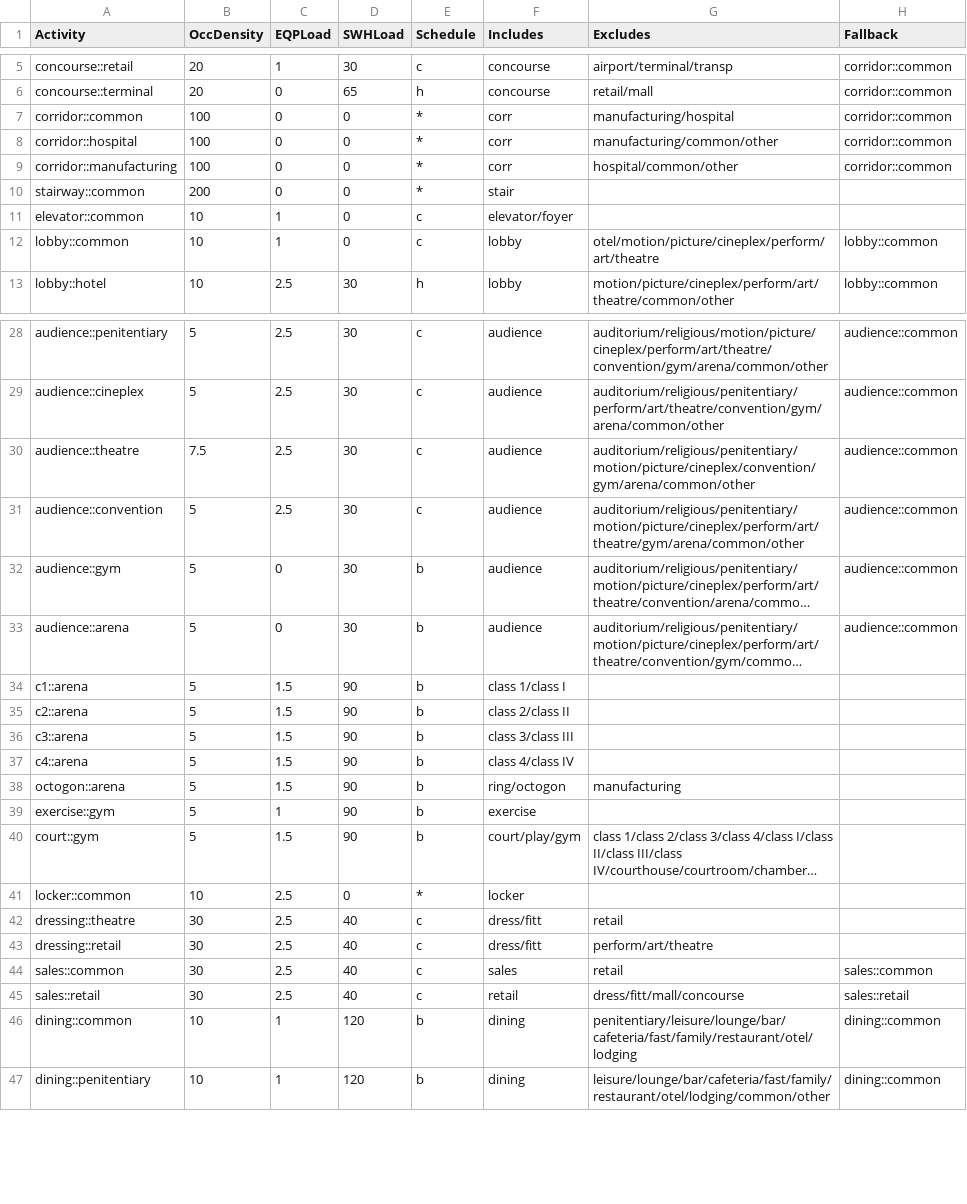
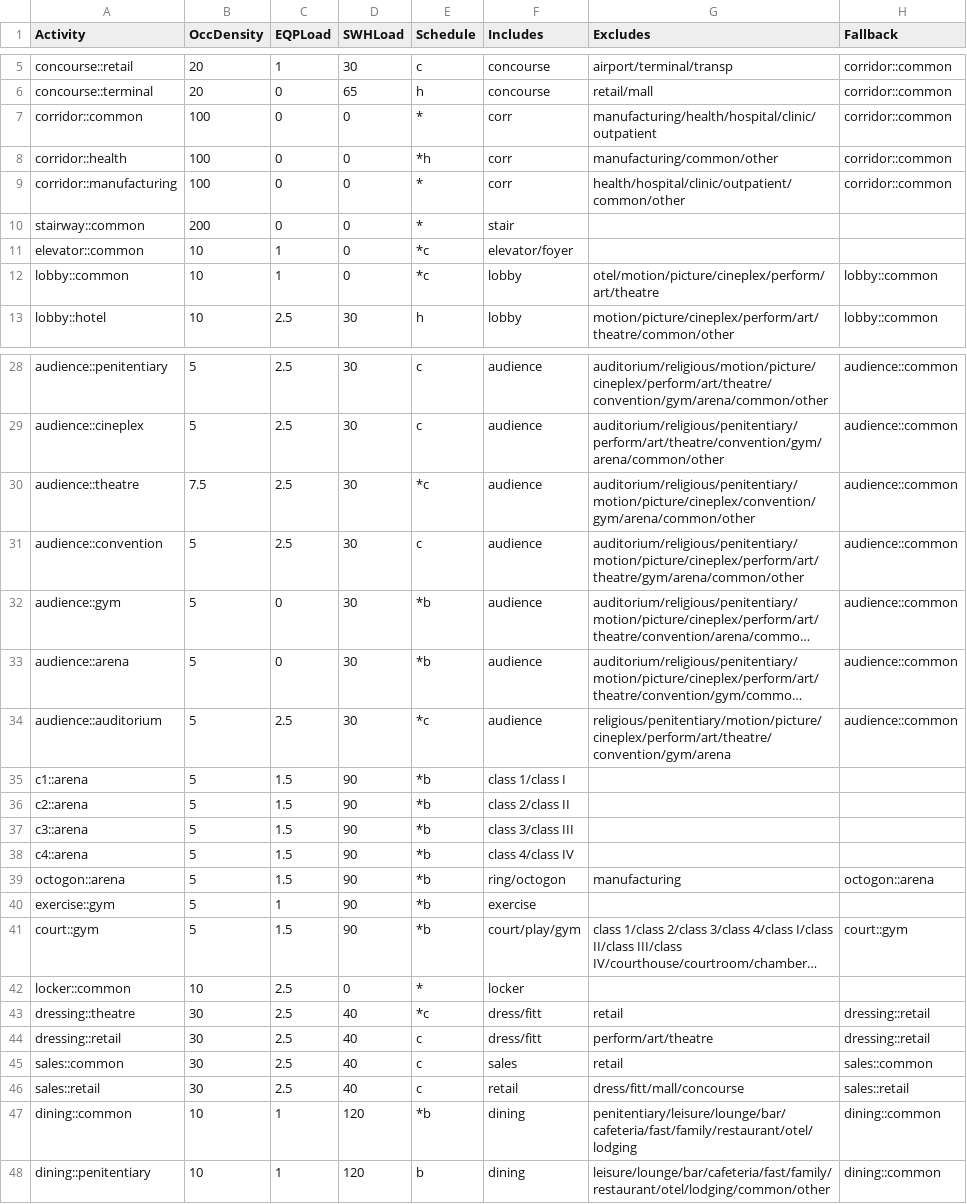
Before and after one commit to NatLabRockies/openstudio-standards, a CSV file: lib/openstudio-standards/btap/btap_space_types.csv, drawn as a sheet; only a part is shown, gaps mark what is left out; long unchanged cells end in …; addresses are those after the commit; the diff covers the shown part only; the diff names each change by its address in the sheet, - before the commit and + after, or states it on an @@ line.

```diff
--- a/lib/openstudio-standards/btap/btap_space_types.csv
+++ b/lib/openstudio-standards/btap/btap_space_types.csv
-G7 (Excludes): manufacturing/hospital
+G7 (Excludes): manufacturing/health/hospital/clinic/outpatient
-A8 (Activity): corridor::hospital
+A8 (Activity): corridor::health
-E8 (Schedule): *
+E8 (Schedule): *h
-G9 (Excludes): hospital/common/other
+G9 (Excludes): health/hospital/clinic/outpatient/common/other
-E11:E12 (Schedule): c
+E11:E12 (Schedule): *c
-E30 (Schedule): c
+E30 (Schedule): *c
-E32:E33 (Schedule): b
+E32:E33 (Schedule): *b
+row 34: audience::auditorium | 5 | 2.5 | 30 | *c | audience | religious/penitentiary/motion/picture/cineplex/perform/art/theatre/convention/gym/arena | audience::common
-E35:E41 (Schedule): b
+E35:E41 (Schedule): *b
-H39 (Fallback): (empty)
+H39 (Fallback): octogon::arena
-H41 (Fallback): (empty)
+H41 (Fallback): court::gym
-E43 (Schedule): c
+E43 (Schedule): *c
-H43:H44 (Fallback): (empty)
+H43:H44 (Fallback): dressing::retail
-E47 (Schedule): b
+E47 (Schedule): *b
```
Also changed, not shown: 46 edited cells elsewhere in this file, lib/openstudio-standards/btap/btap_building_types.csv, 5 other files.
